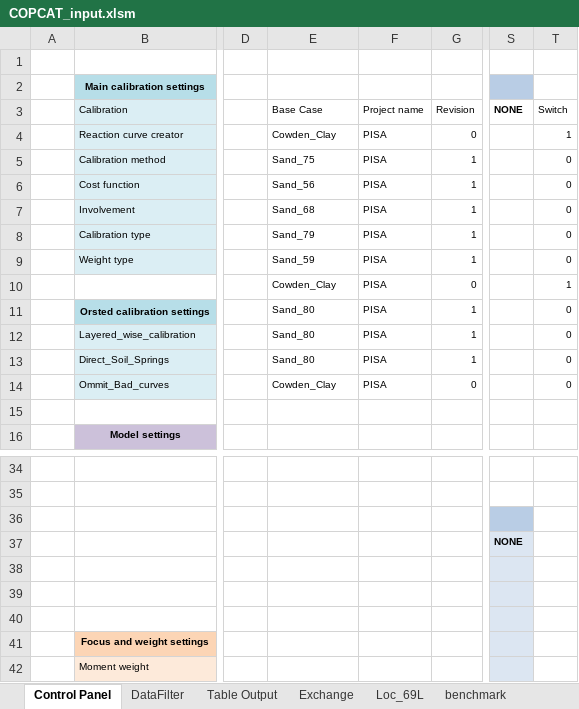
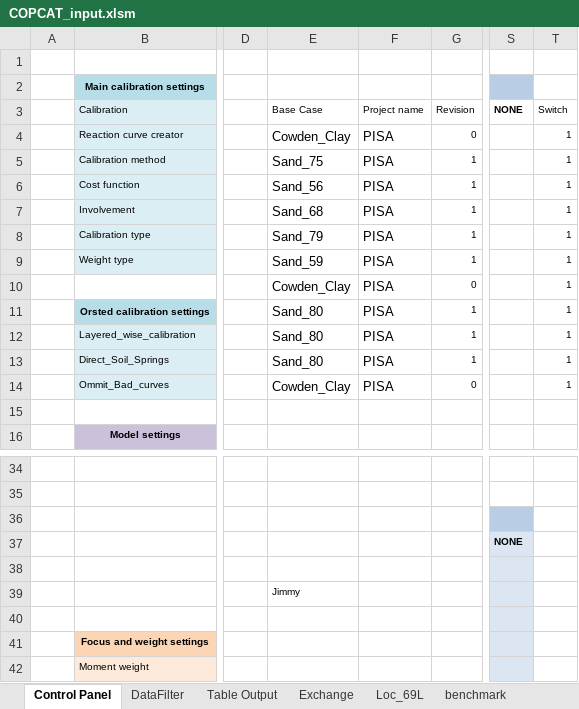
Before and after one commit to Shashlik-King/London, an Excel workbook: excel/COPCAT_input.xlsm, sheet Control Panel, drawn as a sheet; only a part is shown, gaps mark what is left out; values as stored, in another font and other column widths than the file's, no borders; charts and pictures and table styles not drawn; the diff names each change by its address in the sheet, - before the commit and + after, or states it on an @@ line.

```diff
--- a/excel/COPCAT_input.xlsm (sheet Control Panel)
+++ b/excel/COPCAT_input.xlsm (sheet Control Panel)
@@ E4:F14 text size: larger @@
-T5:T9: 0
+T5:T9: 1
-T11:T14: 0
+T11:T14: 1
-E39: (empty)
+E39: Jimmy
```
Also changed, not shown: sheet Exchange, sheet DataFilter, formulas that keep their value.
